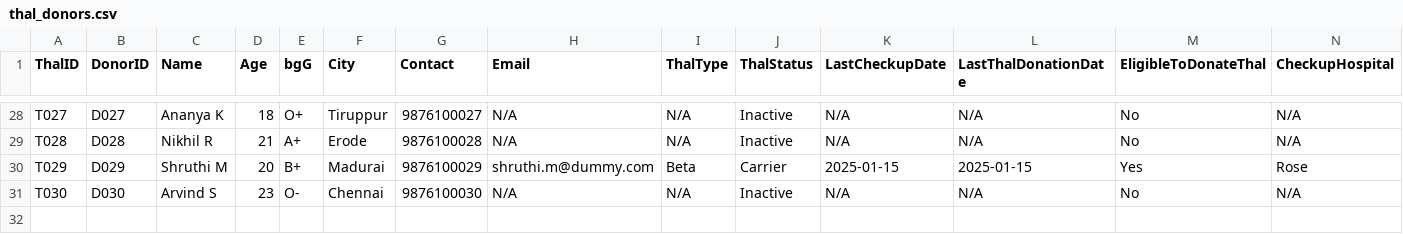
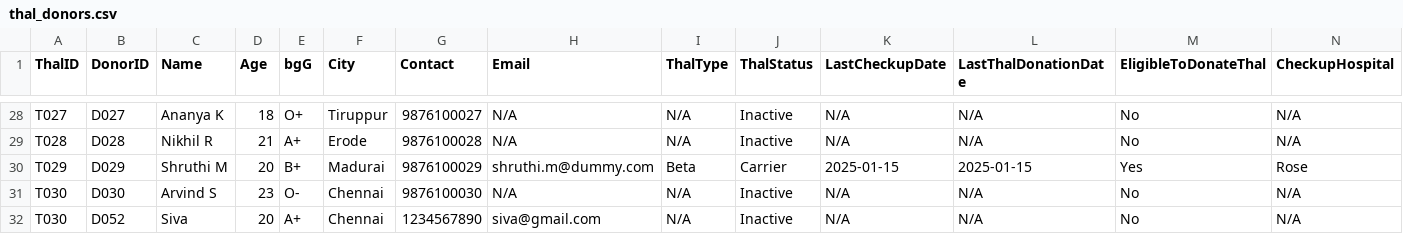
Before and after one commit to Shreeprasandh/rakthro-lifechain, a CSV file: db/thal_donors.csv, drawn as a sheet; only a part is shown, gaps mark what is left out; addresses are those after the commit; rows hold the shown columns only; the diff names each change by its address in the sheet, - before the commit and + after, or states it on an @@ line.

Commit message:
final check

```diff
--- a/db/thal_donors.csv
+++ b/db/thal_donors.csv
+row 31: T030 | D030 | Arvind S | 23 | O- | Chennai | 9876100030 | N/A | N/A | Inactive | N/A | N/A | No | N/A
-B32 (DonorID): D030
+B32 (DonorID): D052
-C32 (Name): Arvind S
+C32 (Name): Siva
-D32 (Age): 23
+D32 (Age): 20
-E32 (bgG): O-
+E32 (bgG): A+
-G32 (Contact): 9876100030
+G32 (Contact): 1234567890
-H32 (Email): N/A
+H32 (Email): siva@gmail.com
```
Also changed, not shown: db/donors.csv, 4 other files.
